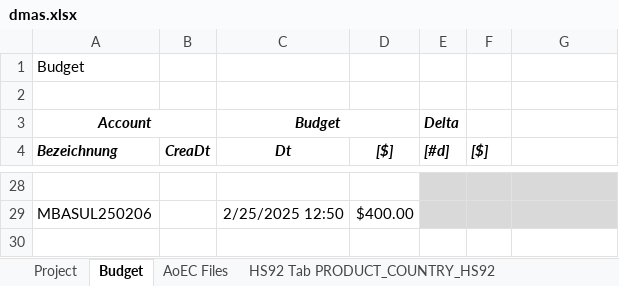
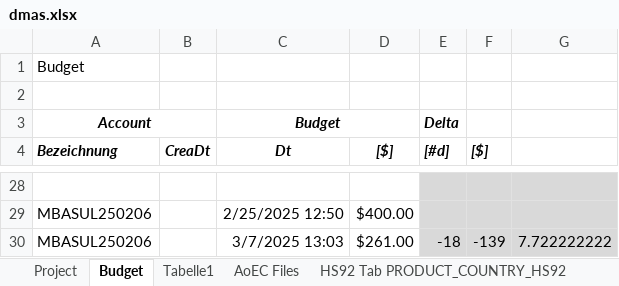
Before and after one commit to mbasul/DMAS_work, an Excel workbook: DMAS.AEC/dmas.xlsx, sheet Budget, drawn as a sheet; only a part is shown, gaps mark what is left out; values as stored, in another font and other column widths than the file's, no borders; the diff names each change by its address in the sheet, - before the commit and + after, or states it on an @@ line.

```diff
--- a/DMAS.AEC/dmas.xlsx (sheet Budget)
+++ b/DMAS.AEC/dmas.xlsx (sheet Budget)
+sheet tab: Tabelle1
+row 30: MBASUL250206 |  | 3/7/2025 13:03 | $261.00 | -18 | -139 | 7.722222222
```
Also changed, not shown: 2 other files.
